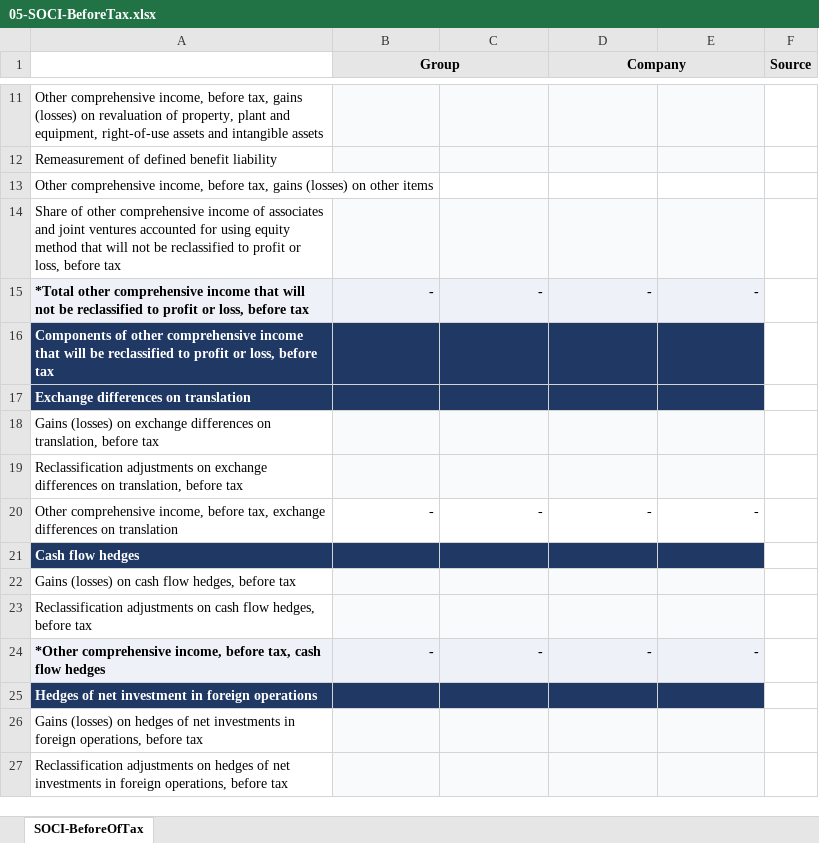
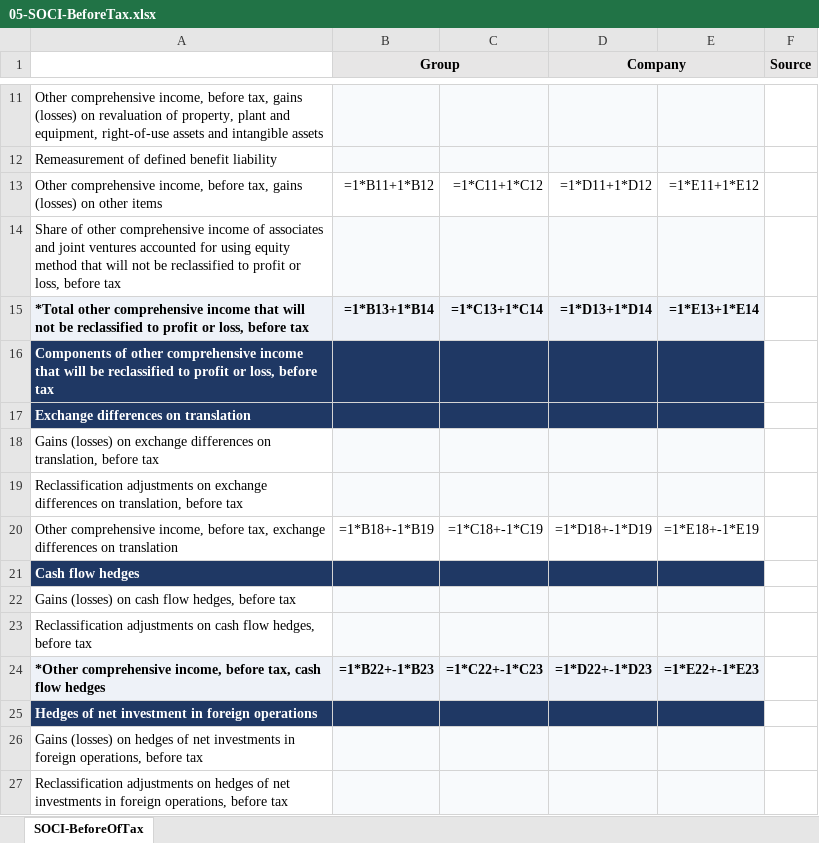
Before and after one commit to yeeliang94/XBRL-Agent, an Excel workbook: XBRL-template-MFRS/Group/05-SOCI-BeforeTax.xlsx, sheet SOCI-BeforeOfTax, drawn as a sheet; only a part is shown, gaps mark what is left out; values as stored, in another font and other column widths than the file's, no borders; formulas without a stored value are shown as written; the diff covers the shown part only; the diff names each change by its address in the sheet, - before the commit and + after, or states it on an @@ line.

```diff
--- a/XBRL-template-MFRS/Group/05-SOCI-BeforeTax.xlsx (sheet SOCI-BeforeOfTax)
+++ b/XBRL-template-MFRS/Group/05-SOCI-BeforeTax.xlsx (sheet SOCI-BeforeOfTax)
-C1 fill: #E7E6E6
+C1 fill: none
-E1 fill: #E7E6E6
+E1 fill: none
-B13 (Group): (empty)
+B13 (Group): =1*B11+1*B12
-C13: (empty)
+C13: =1*C11+1*C12
-D13 (Company): (empty)
+D13 (Company): =1*D11+1*D12
-E13: (empty)
+E13: =1*E11+1*E12
-B15 (Group): -
+B15 (Group): =1*B13+1*B14
-C15: -
+C15: =1*C13+1*C14
-D15 (Company): -
+D15 (Company): =1*D13+1*D14
-E15: -
+E15: =1*E13+1*E14
-B20 (Group): -
+B20 (Group): =1*B18+-1*B19
-C20: -
+C20: =1*C18+-1*C19
-D20 (Company): -
+D20 (Company): =1*D18+-1*D19
-E20: -
+E20: =1*E18+-1*E19
-B24 (Group): -
+B24 (Group): =1*B22+-1*B23
-C24: -
+C24: =1*C22+-1*C23
-D24 (Company): -
+D24 (Company): =1*D22+-1*D23
-E24: -
+E24: =1*E22+-1*E23
```
Also changed, not shown: 32 edited cells elsewhere in this sheet, XBRL-template-MFRS/Company/05-SOCI-BeforeTax.xlsx, XBRL-template-MFRS/Company/06-SOCI-NetOfTax.xlsx, 15 other files.
